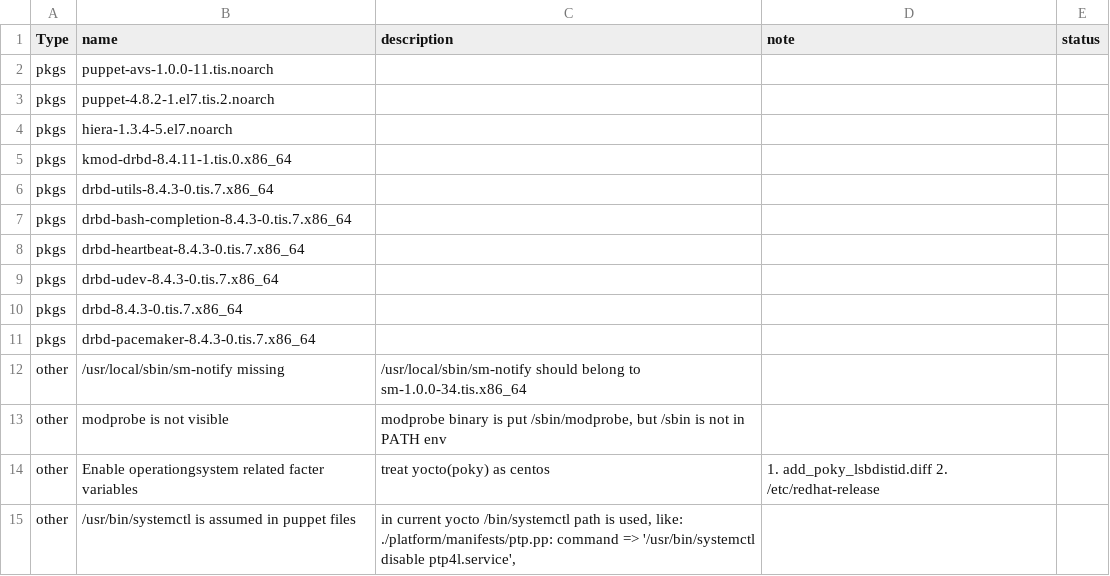
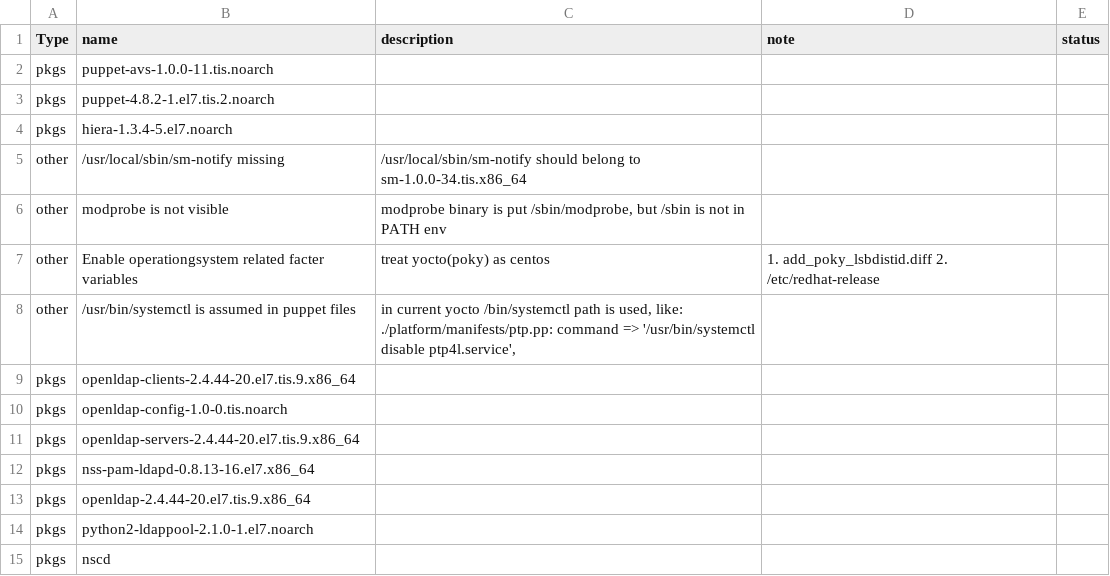
Before and after one commit to Wind-River/meta-stx, a CSV file: issues/issues_identified_during_verification.csv, drawn as a sheet; only a part is shown; the shorter side is filled out with more unchanged rows; the diff names each change by its address in the sheet, - before the commit and + after, or states it on an @@ line.

Commit message:
DRBD packages and kernel options set
Stx creates multiple packages for drbd. In poky we create
one drbd package with support for: pacemaker, heartbeat,
udev, bash-completion, and drbd itself.

	158d74f241ae215ef284e35606eb5e9b72aeaf4b

Kernel module was added under commit:
	5bf763d458e8a8b4f6fb036ebed2abf342486253

```diff
--- a/issues/issues_identified_during_verification.csv
+++ b/issues/issues_identified_during_verification.csv
-row 5: pkgs | kmod-drbd-8.4.11-1.tis.0.x86_64
-row 6: pkgs | drbd-utils-8.4.3-0.tis.7.x86_64
-row 7: pkgs | drbd-bash-completion-8.4.3-0.tis.7.x86_64
-row 8: pkgs | drbd-heartbeat-8.4.3-0.tis.7.x86_64
-row 9: pkgs | drbd-udev-8.4.3-0.tis.7.x86_64
-row 10: pkgs | drbd-8.4.3-0.tis.7.x86_64
-row 11: pkgs | drbd-pacemaker-8.4.3-0.tis.7.x86_64
```
